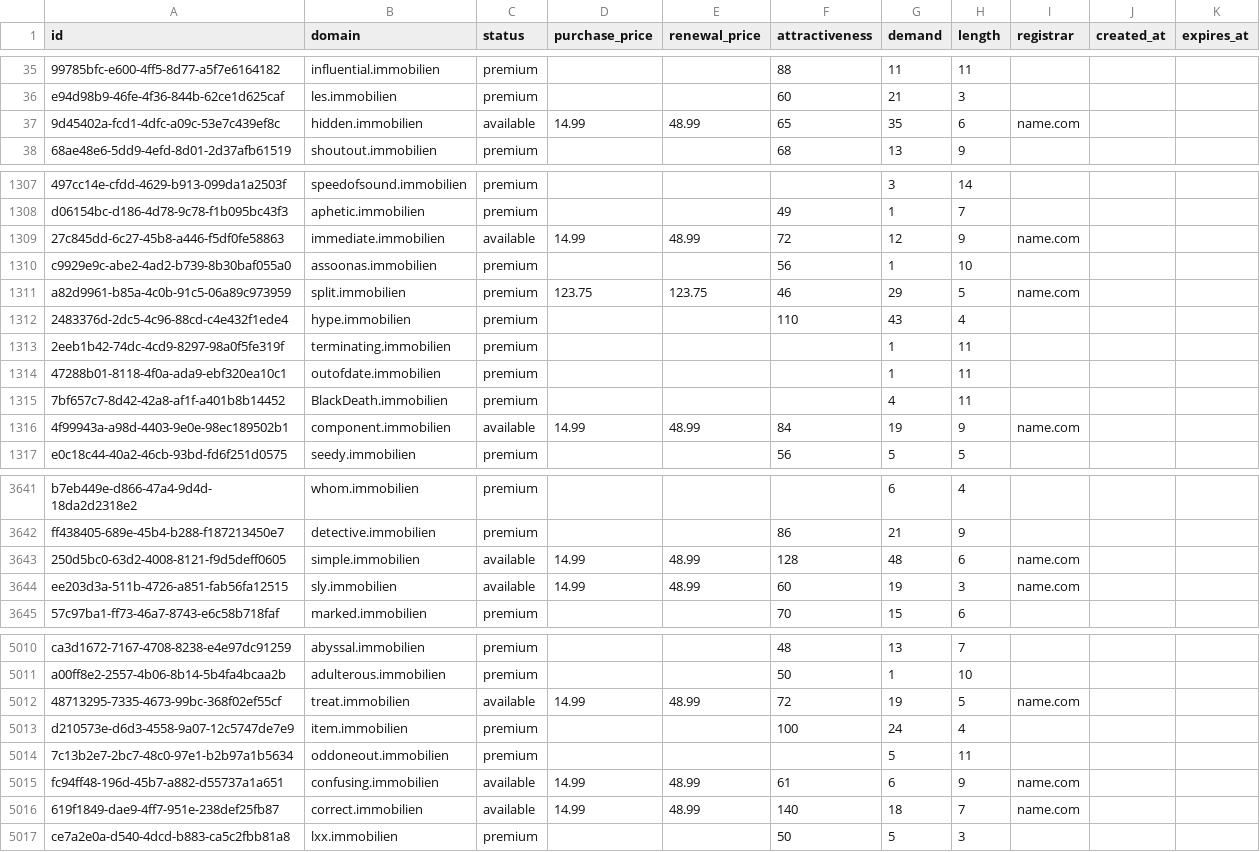
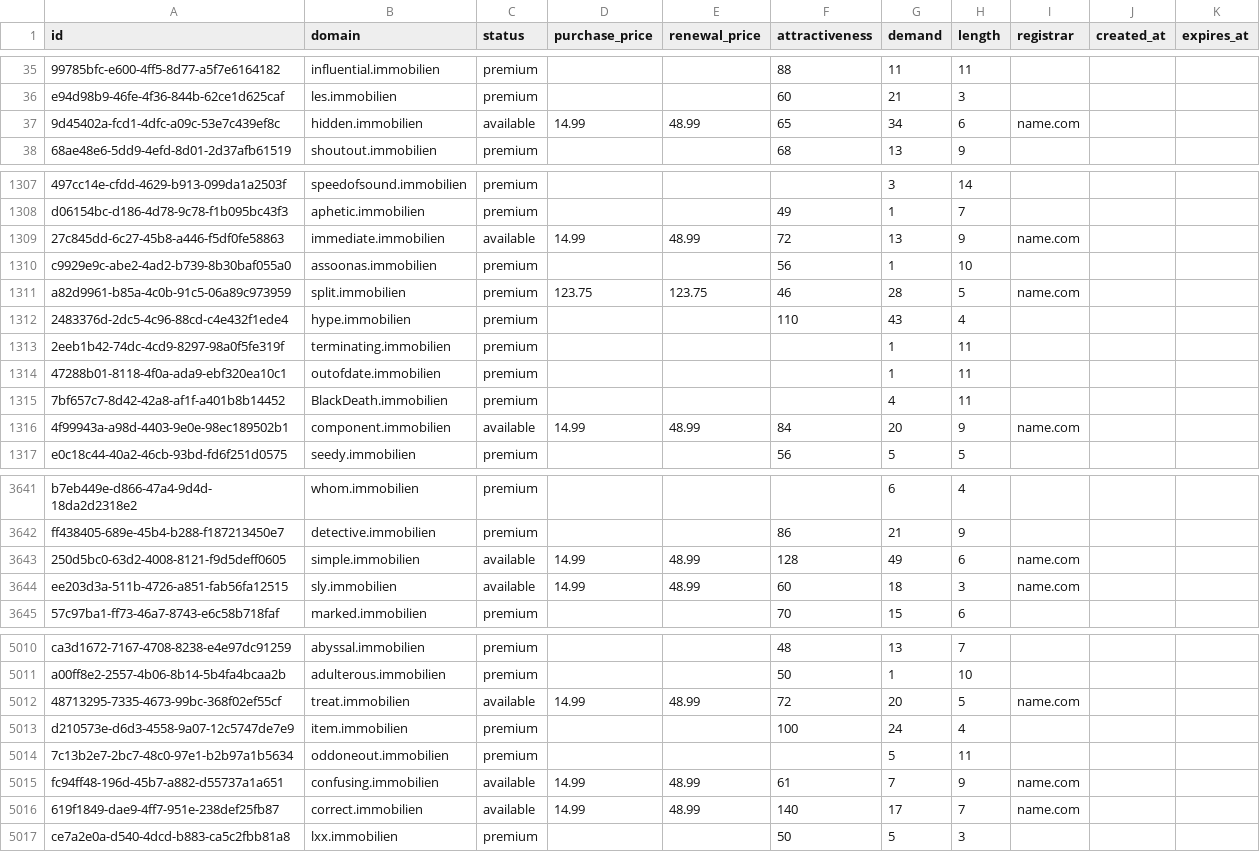
Before and after one commit to UniqueDomains/immobilien-oneword-domains, a CSV file: immobilien.csv, drawn as a sheet; only a part is shown, gaps mark what is left out; the diff covers the shown part only; the diff names each change by its address in the sheet, - before the commit and + after, or states it on an @@ line.

Commit message:
Domains update

```diff
--- a/immobilien.csv
+++ b/immobilien.csv
-G37 (demand): 35
+G37 (demand): 34
-G1309 (demand): 12
+G1309 (demand): 13
-G1311 (demand): 29
+G1311 (demand): 28
-G1316 (demand): 19
+G1316 (demand): 20
-G3643 (demand): 48
+G3643 (demand): 49
-G3644 (demand): 19
+G3644 (demand): 18
-G5012 (demand): 19
+G5012 (demand): 20
-G5015 (demand): 6
+G5015 (demand): 7
-G5016 (demand): 18
+G5016 (demand): 17
```
Also changed, not shown: 86 edited cells elsewhere in this file, 2 other files.
